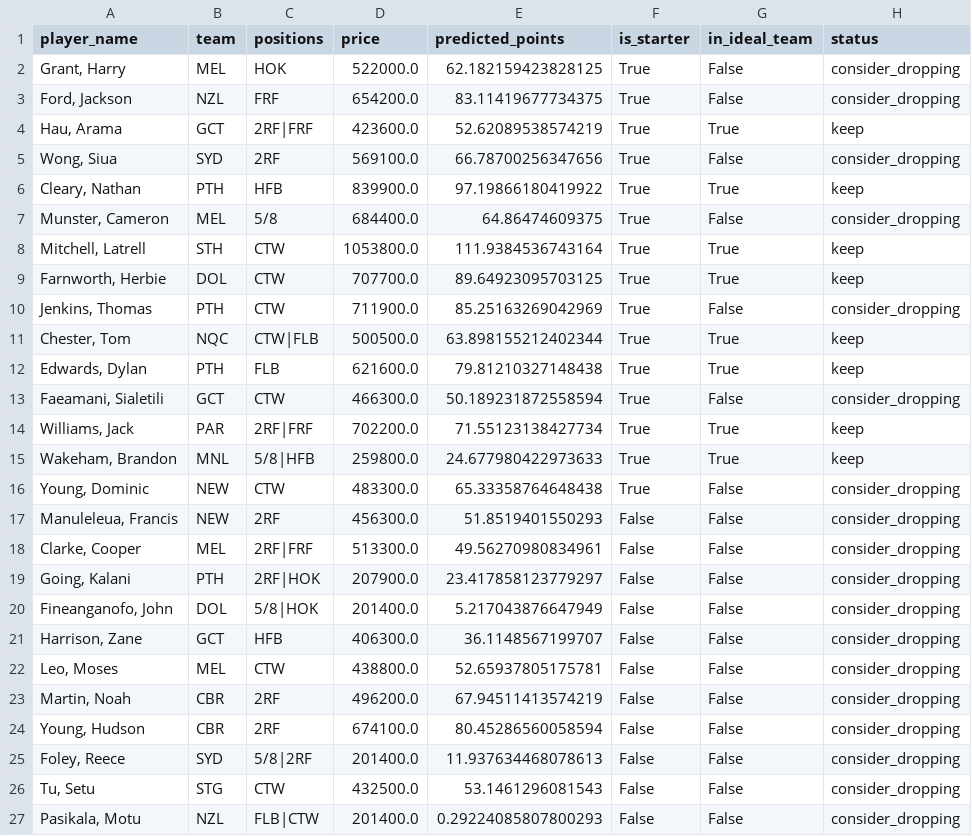
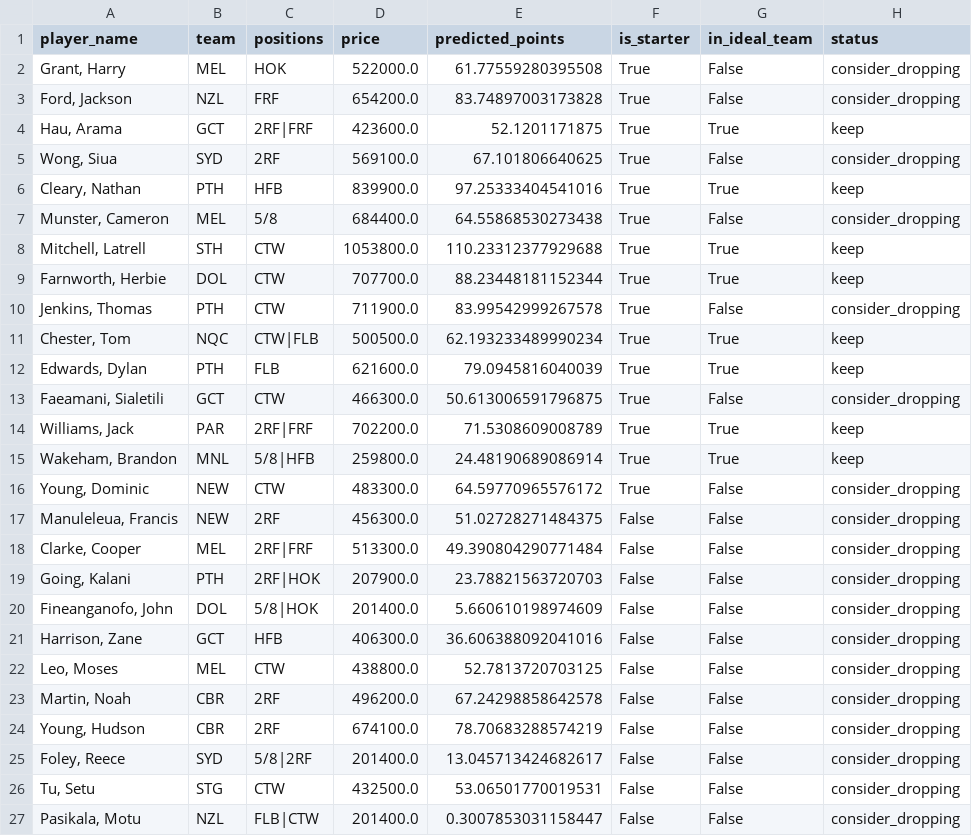
Before and after one commit to M-Attwood/NRL-Super-Team-Stats, a CSV file: outputs/trade_advice_r9.csv, drawn as a sheet.

```diff
--- a/outputs/trade_advice_r9.csv
+++ b/outputs/trade_advice_r9.csv
@@ -1,27 +1,27 @@
 player_name,team,positions,price,predicted_points,is_starter,in_ideal_team,status
-"Grant, Harry",MEL,HOK,522000.0,62.182159423828125,True,False,consider_dropping
-"Ford, Jackson",NZL,FRF,654200.0,83.11419677734375,True,False,consider_dropping
-"Hau, Arama",GCT,2RF|FRF,423600.0,52.62089538574219,True,True,keep
-"Wong, Siua",SYD,2RF,569100.0,66.78700256347656,True,False,consider_dropping
-"Cleary, Nathan",PTH,HFB,839900.0,97.19866180419922,True,True,keep
-"Munster, Cameron",MEL,5/8,684400.0,64.86474609375,True,False,consider_dropping
-"Mitchell, Latrell",STH,CTW,1053800.0,111.9384536743164,True,True,keep
-"Farnworth, Herbie",DOL,CTW,707700.0,89.64923095703125,True,True,keep
-"Jenkins, Thomas",PTH,CTW,711900.0,85.25163269042969,True,False,consider_dropping
-"Chester, Tom",NQC,CTW|FLB,500500.0,63.898155212402344,True,True,keep
-"Edwards, Dylan",PTH,FLB,621600.0,79.81210327148438,True,True,keep
-"Faeamani, Sialetili",GCT,CTW,466300.0,50.189231872558594,True,False,consider_dropping
-"Williams, Jack",PAR,2RF|FRF,702200.0,71.55123138427734,True,True,keep
-"Wakeham, Brandon",MNL,5/8|HFB,259800.0,24.677980422973633,True,True,keep
-"Young, Dominic",NEW,CTW,483300.0,65.33358764648438,True,False,consider_dropping
-"Manuleleua, Francis",NEW,2RF,456300.0,51.8519401550293,False,False,consider_dropping
-"Clarke, Cooper",MEL,2RF|FRF,513300.0,49.56270980834961,False,False,consider_dropping
-"Going, Kalani",PTH,2RF|HOK,207900.0,23.417858123779297,False,False,consider_dropping
-"Fineanganofo, John",DOL,5/8|HOK,201400.0,5.217043876647949,False,False,consider_dropping
-"Harrison, Zane",GCT,HFB,406300.0,36.1148567199707,False,False,consider_dropping
-"Leo, Moses",MEL,CTW,438800.0,52.65937805175781,False,False,consider_dropping
-"Martin, Noah",CBR,2RF,496200.0,67.94511413574219,False,False,consider_dropping
-"Young, Hudson",CBR,2RF,674100.0,80.45286560058594,False,False,consider_dropping
-"Foley, Reece",SYD,5/8|2RF,201400.0,11.937634468078613,False,False,consider_dropping
-"Tu, Setu",STG,CTW,432500.0,53.1461296081543,False,False,consider_dropping
-"Pasikala, Motu",NZL,FLB|CTW,201400.0,0.29224085807800293,False,False,consider_dropping
+"Grant, Harry",MEL,HOK,522000.0,61.77559280395508,True,False,consider_dropping
+"Ford, Jackson",NZL,FRF,654200.0,83.74897003173828,True,False,consider_dropping
+"Hau, Arama",GCT,2RF|FRF,423600.0,52.1201171875,True,True,keep
+"Wong, Siua",SYD,2RF,569100.0,67.101806640625,True,False,consider_dropping
+"Cleary, Nathan",PTH,HFB,839900.0,97.25333404541016,True,True,keep
+"Munster, Cameron",MEL,5/8,684400.0,64.55868530273438,True,False,consider_dropping
+"Mitchell, Latrell",STH,CTW,1053800.0,110.23312377929688,True,True,keep
+"Farnworth, Herbie",DOL,CTW,707700.0,88.23448181152344,True,True,keep
+"Jenkins, Thomas",PTH,CTW,711900.0,83.99542999267578,True,False,consider_dropping
+"Chester, Tom",NQC,CTW|FLB,500500.0,62.193233489990234,True,True,keep
+"Edwards, Dylan",PTH,FLB,621600.0,79.0945816040039,True,True,keep
+"Faeamani, Sialetili",GCT,CTW,466300.0,50.613006591796875,True,False,consider_dropping
+"Williams, Jack",PAR,2RF|FRF,702200.0,71.5308609008789,True,True,keep
+"Wakeham, Brandon",MNL,5/8|HFB,259800.0,24.48190689086914,True,True,keep
+"Young, Dominic",NEW,CTW,483300.0,64.59770965576172,True,False,consider_dropping
+"Manuleleua, Francis",NEW,2RF,456300.0,51.02728271484375,False,False,consider_dropping
+"Clarke, Cooper",MEL,2RF|FRF,513300.0,49.390804290771484,False,False,consider_dropping
+"Going, Kalani",PTH,2RF|HOK,207900.0,23.78821563720703,False,False,consider_dropping
+"Fineanganofo, John",DOL,5/8|HOK,201400.0,5.660610198974609,False,False,consider_dropping
+"Harrison, Zane",GCT,HFB,406300.0,36.606388092041016,False,False,consider_dropping
+"Leo, Moses",MEL,CTW,438800.0,52.7813720703125,False,False,consider_dropping
+"Martin, Noah",CBR,2RF,496200.0,67.24298858642578,False,False,consider_dropping
+"Young, Hudson",CBR,2RF,674100.0,78.70683288574219,False,False,consider_dropping
+"Foley, Reece",SYD,5/8|2RF,201400.0,13.045713424682617,False,False,consider_dropping
+"Tu, Setu",STG,CTW,432500.0,53.06501770019531,False,False,consider_dropping
+"Pasikala, Motu",NZL,FLB|CTW,201400.0,0.3007853031158447,False,False,consider_dropping
```
Also changed, not shown: data/processed/master_historical.csv, outputs/model_metrics.csv, 6 other files.
